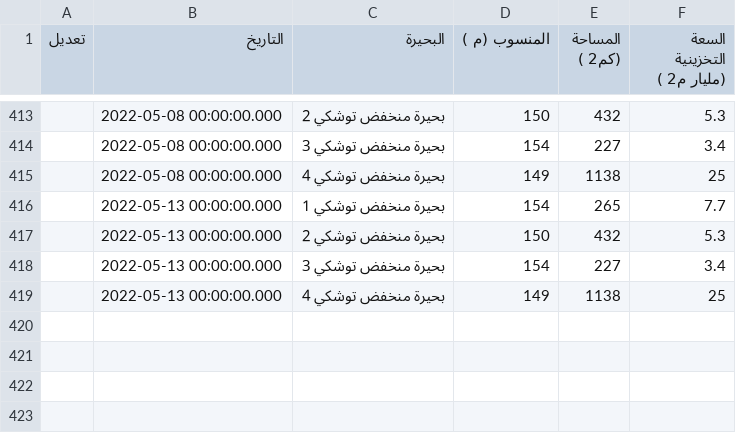
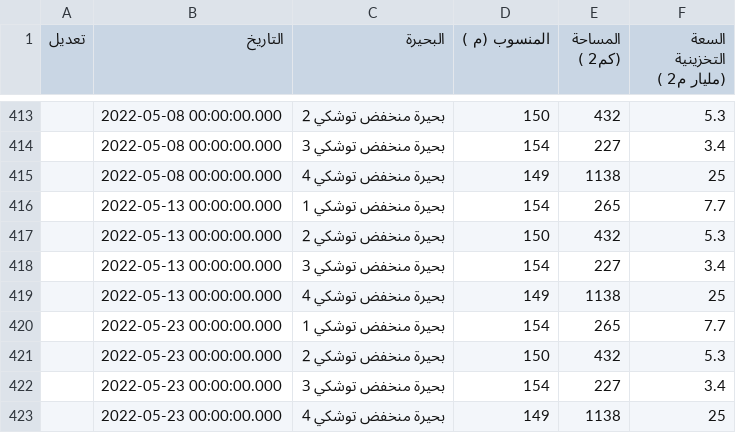
Before and after one commit to hosamn/NFC, a CSV file: data/Toshka.csv, drawn as a sheet; only a part is shown, gaps mark what is left out; the diff names each change by its address in the sheet, - before the commit and + after, or states it on an @@ line.

```diff
--- a/data/Toshka.csv
+++ b/data/Toshka.csv
+row 420:  | 2022-05-23 00:00:00.000 | بحيرة منخفض توشكي 1 | 154 | 265 | 7.7
+row 421:  | 2022-05-23 00:00:00.000 | بحيرة منخفض توشكي 2 | 150 | 432 | 5.3
+row 422:  | 2022-05-23 00:00:00.000 | بحيرة منخفض توشكي 3 | 154 | 227 | 3.4
+row 423:  | 2022-05-23 00:00:00.000 | بحيرة منخفض توشكي 4 | 149 | 1138 | 25
```
Also changed, not shown: data/Damlakes.csv, data/hydroprd_L_victoria.csv, 21 other files.
